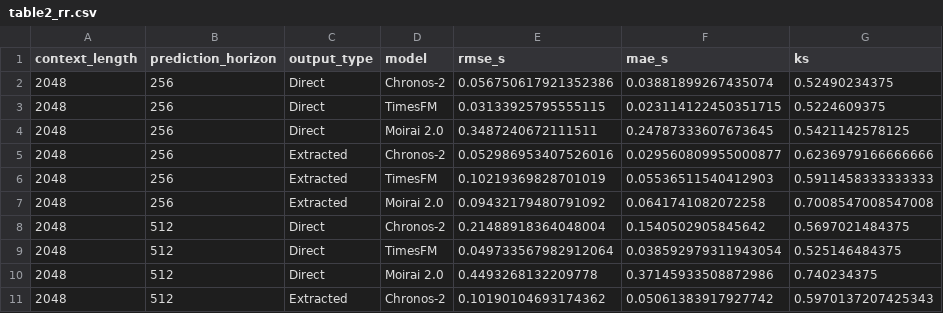
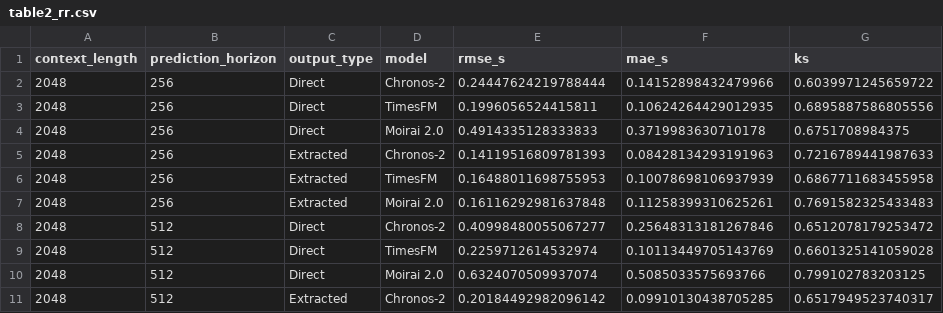
Before and after one commit to SubramanianLab/ecg-tsfm-benchmark, a CSV file: figures/paper/table2_rr.csv, drawn as a sheet; only a part is shown; the diff covers the shown part only.

```diff
--- a/figures/paper/table2_rr.csv
+++ b/figures/paper/table2_rr.csv
@@ -1,11 +1,11 @@
 context_length,prediction_horizon,output_type,model,rmse_s,mae_s,ks
-2048,256,Direct,Chronos-2,0.056750617921352386,0.03881899267435074,0.52490234375
-2048,256,Direct,TimesFM,0.03133925795555115,0.023114122450351715,0.5224609375
-2048,256,Direct,Moirai 2.0,0.3487240672111511,0.24787333607673645,0.5421142578125
-2048,256,Extracted,Chronos-2,0.052986953407526016,0.029560809955000877,0.6236979166666666
-2048,256,Extracted,TimesFM,0.10219369828701019,0.05536511540412903,0.5911458333333333
-2048,256,Extracted,Moirai 2.0,0.09432179480791092,0.0641741082072258,0.7008547008547008
-2048,512,Direct,Chronos-2,0.21488918364048004,0.1540502905845642,0.5697021484375
-2048,512,Direct,TimesFM,0.049733567982912064,0.038592979311943054,0.525146484375
-2048,512,Direct,Moirai 2.0,0.4493268132209778,0.37145933508872986,0.740234375
-2048,512,Extracted,Chronos-2,0.10190104693174362,0.05061383917927742,0.5970137207425343
+2048,256,Direct,Chronos-2,0.24447624219788444,0.14152898432479966,0.6039971245659722
+2048,256,Direct,TimesFM,0.1996056524415811,0.10624264429012935,0.6895887586805556
+2048,256,Direct,Moirai 2.0,0.4914335128333833,0.3719983630710178,0.6751708984375
+2048,256,Extracted,Chronos-2,0.14119516809781393,0.08428134293191963,0.7216789441987633
+2048,256,Extracted,TimesFM,0.16488011698755953,0.10078698106937939,0.6867711683455958
+2048,256,Extracted,Moirai 2.0,0.16116292981637848,0.11258399310625261,0.7691582325433483
+2048,512,Direct,Chronos-2,0.40998480055067277,0.25648313181267846,0.6512078179253472
+2048,512,Direct,TimesFM,0.2259712614532974,0.10113449705143769,0.6601325141059028
+2048,512,Direct,Moirai 2.0,0.6324070509937074,0.5085033575693766,0.799102783203125
+2048,512,Extracted,Chronos-2,0.20184492982096142,0.09910130438705285,0.6517949523740317
```
Also changed, not shown: 132 edited cells elsewhere in this file, figures/paper/rr_sweep.csv, 24 other files.
